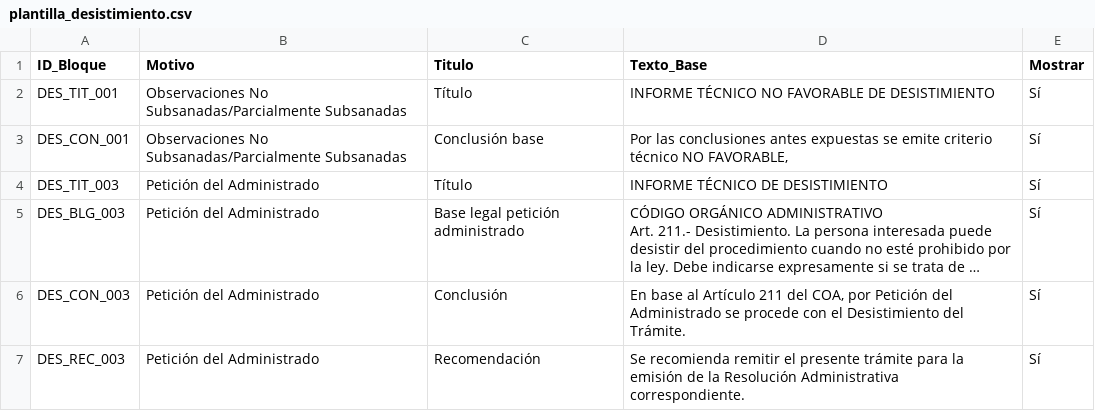
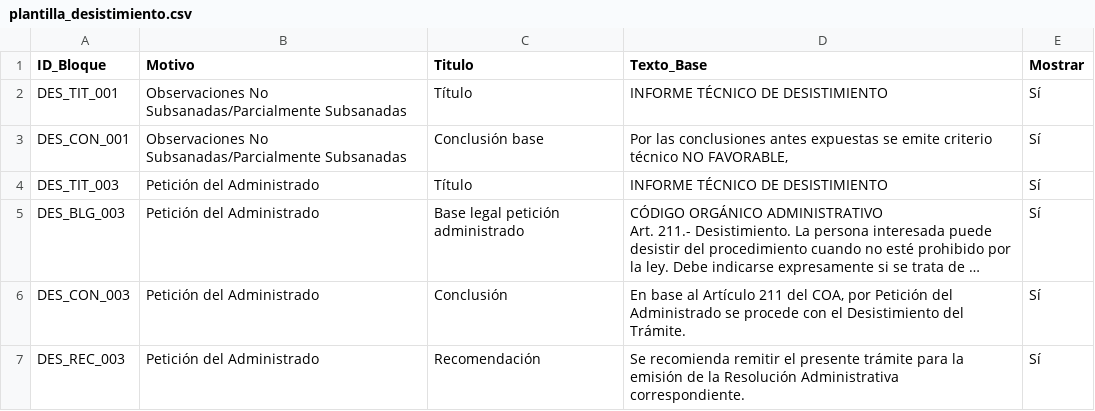
Before and after one commit to scarlettenietopaez-blip/PRUEBAS, a CSV file: data/plantilla_desistimiento.csv, drawn as a sheet; long unchanged cells end in ….

```diff
--- a/data/plantilla_desistimiento.csv
+++ b/data/plantilla_desistimiento.csv
@@ -1,3 +1,3 @@
 ID_Bloque;Motivo;Titulo;Texto_Base;Mostrar
-DES_TIT_001;Observaciones No Subsanadas/Parcialmente Subsanadas;Título;INFORME TÉCNICO NO FAVORABLE DE DESISTIMIENTO;Sí
+DES_TIT_001;Observaciones No Subsanadas/Parcialmente Subsanadas;Título;INFORME TÉCNICO DE DESISTIMIENTO;Sí
 DES_CON_001;Observaciones No Subsanadas/Parcialmente Subsanadas;Conclusión base;Por las conclusiones antes expuestas se emite criterio técnico NO FAVORABLE,;Sí
```
Also changed, not shown: 4 other files.
